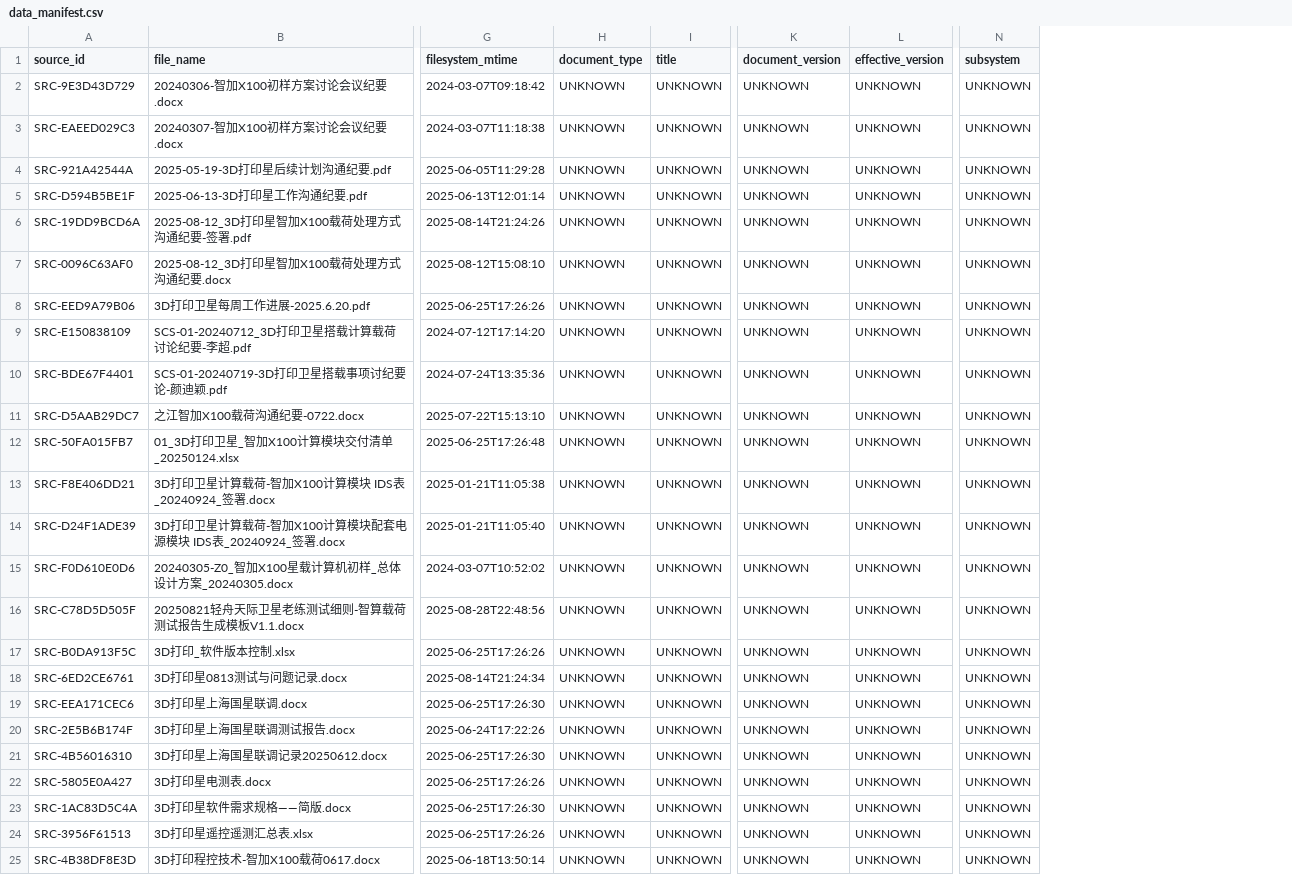
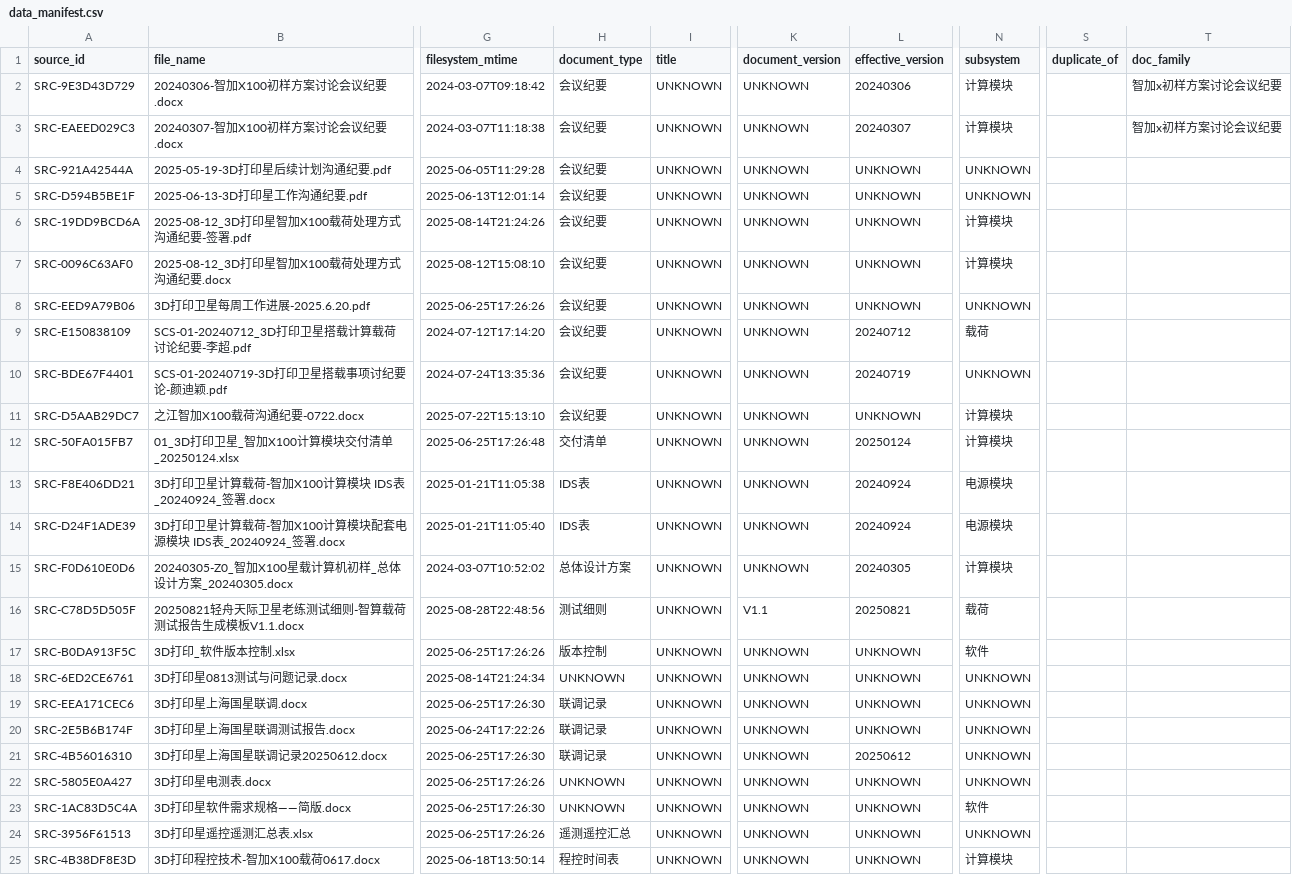
Before and after one commit to Knob1420/RAG_Integration, a CSV file: data_manifest.csv, drawn as a sheet; only a part is shown, gaps mark what is left out; the diff covers the shown part only; the diff names each change by its address in the sheet, - before the commit and + after, or states it on an @@ line.

```diff
--- a/data_manifest.csv
+++ b/data_manifest.csv
+column S (duplicate_of), empty
+column T (doc_family), rows 2-3: 智加x初样方案讨论会议纪要 | 智加x初样方案讨论会议纪要
-H2:H11 (document_type): UNKNOWN
+H2:H11 (document_type): 会议纪要
-L2 (effective_version): UNKNOWN
+L2 (effective_version): 20240306
-N2:N3 (subsystem): UNKNOWN
+N2:N3 (subsystem): 计算模块
-L3 (effective_version): UNKNOWN
+L3 (effective_version): 20240307
-N6:N7 (subsystem): UNKNOWN
+N6:N7 (subsystem): 计算模块
-L9 (effective_version): UNKNOWN
+L9 (effective_version): 20240712
-N9 (subsystem): UNKNOWN
+N9 (subsystem): 载荷
-L10 (effective_version): UNKNOWN
+L10 (effective_version): 20240719
-N11:N12 (subsystem): UNKNOWN
+N11:N12 (subsystem): 计算模块
-H12 (document_type): UNKNOWN
+H12 (document_type): 交付清单
-L12 (effective_version): UNKNOWN
+L12 (effective_version): 20250124
-H13:H14 (document_type): UNKNOWN
+H13:H14 (document_type): IDS表
-L13:L14 (effective_version): UNKNOWN
+L13:L14 (effective_version): 20240924
-N13:N14 (subsystem): UNKNOWN
+N13:N14 (subsystem): 电源模块
-H15 (document_type): UNKNOWN
+H15 (document_type): 总体设计方案
-L15 (effective_version): UNKNOWN
+L15 (effective_version): 20240305
-N15 (subsystem): UNKNOWN
+N15 (subsystem): 计算模块
-H16 (document_type): UNKNOWN
+H16 (document_type): 测试细则
-K16 (document_version): UNKNOWN
+K16 (document_version): V1.1
-L16 (effective_version): UNKNOWN
+L16 (effective_version): 20250821
-N16 (subsystem): UNKNOWN
+N16 (subsystem): 载荷
-H17 (document_type): UNKNOWN
+H17 (document_type): 版本控制
-N17 (subsystem): UNKNOWN
+N17 (subsystem): 软件
-H19:H21 (document_type): UNKNOWN
+H19:H21 (document_type): 联调记录
-L21 (effective_version): UNKNOWN
+L21 (effective_version): 20250612
-N23 (subsystem): UNKNOWN
+N23 (subsystem): 软件
-H24 (document_type): UNKNOWN
+H24 (document_type): 遥测遥控汇总
-H25 (document_type): UNKNOWN
+H25 (document_type): 程控时间表
-N25 (subsystem): UNKNOWN
+N25 (subsystem): 计算模块
```
Also changed, not shown: 135 edited cells elsewhere in this file, 9 other files.
